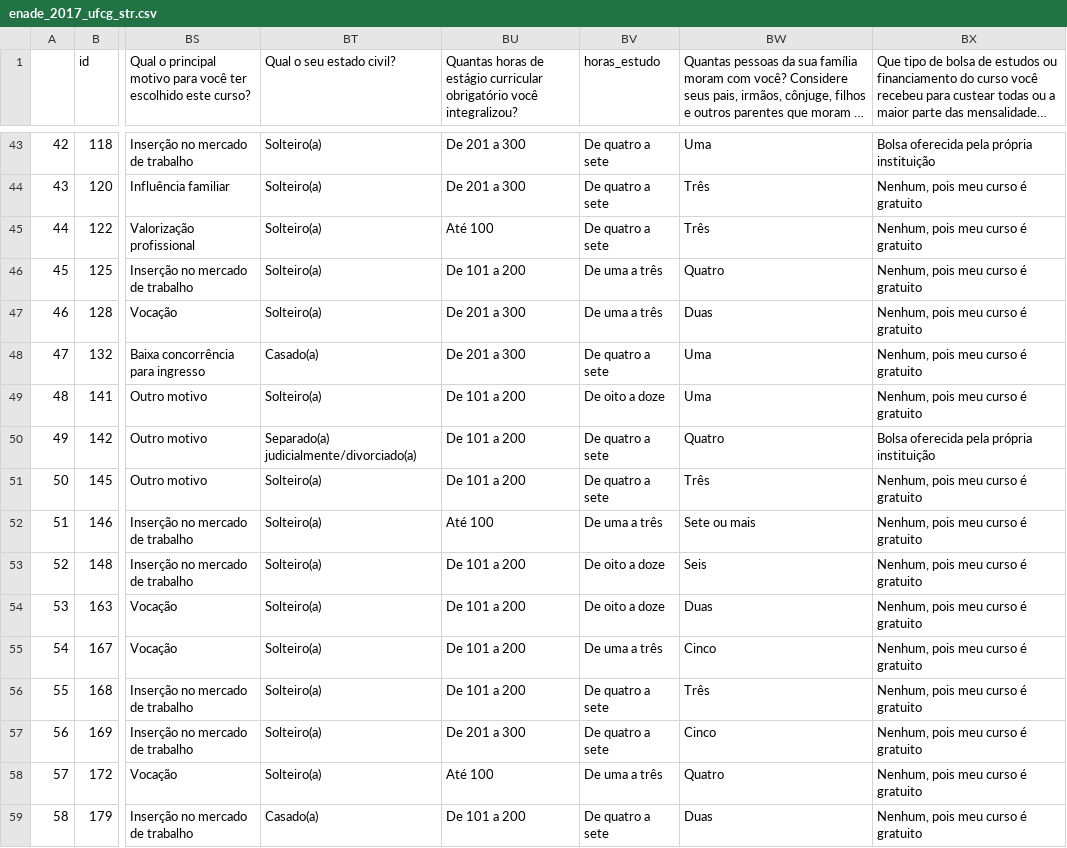
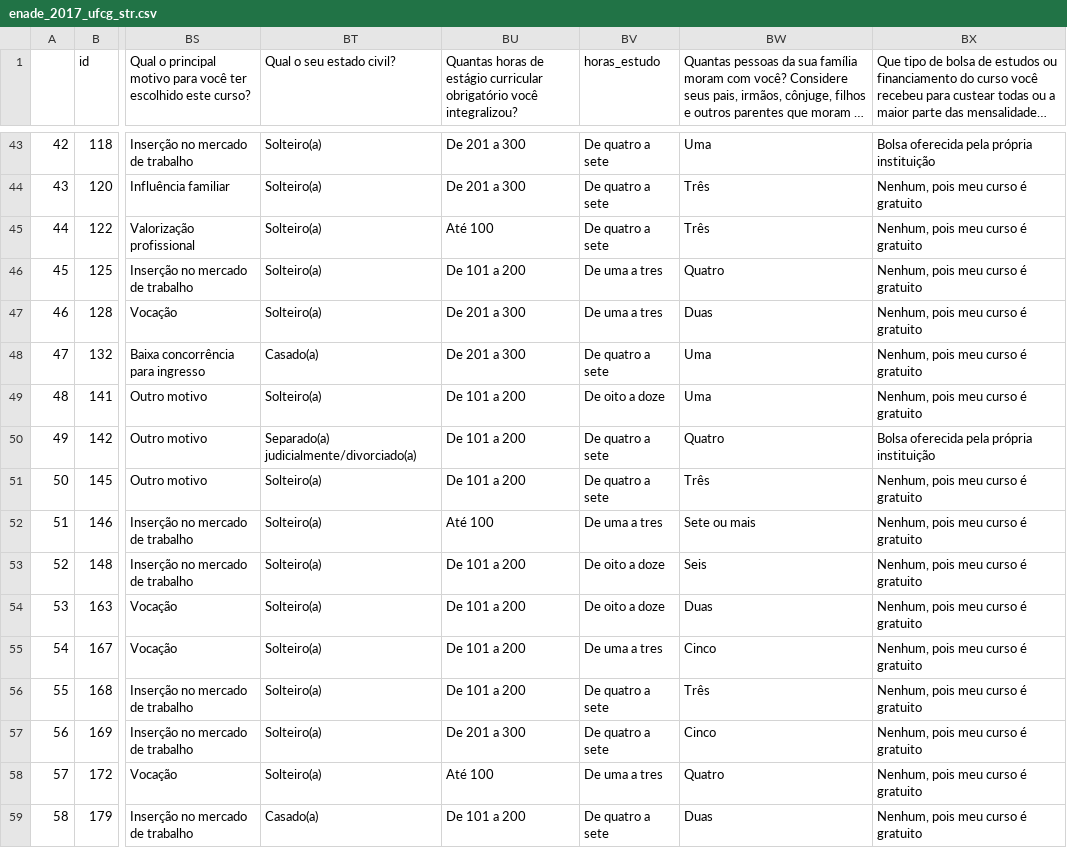
Before and after one commit to brunabarbosa/vis, a CSV file: lab02/enade_2017_ufcg_str.csv, drawn as a sheet; only a part is shown, gaps mark what is left out; long unchanged cells end in …; the diff covers the shown part only; the diff names each change by its address in the sheet, - before the commit and + after, or states it on an @@ line.

```diff
--- a/lab02/enade_2017_ufcg_str.csv
+++ b/lab02/enade_2017_ufcg_str.csv
-BV46:BV47 (horas_estudo): De uma a três
+BV46:BV47 (horas_estudo): De uma a tres
-BV52 (horas_estudo): De uma a três
+BV52 (horas_estudo): De uma a tres
-BV55 (horas_estudo): De uma a três
+BV55 (horas_estudo): De uma a tres
-BV58 (horas_estudo): De uma a três
+BV58 (horas_estudo): De uma a tres
```
Also changed, not shown: 104 edited cells elsewhere in this file, 2 other files.
